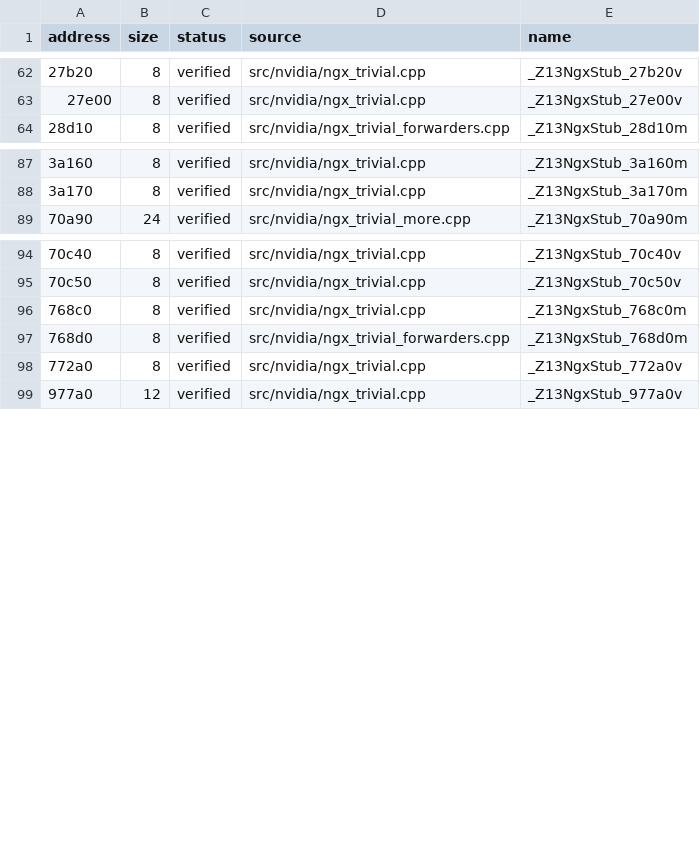
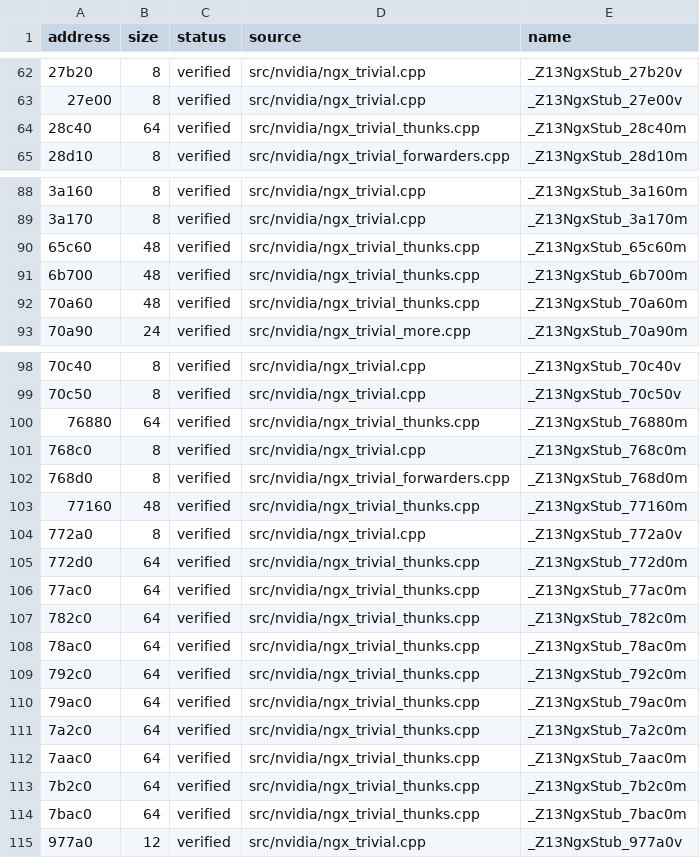
Before and after one commit to vexcited/FireEmblemFortunesWeave, a CSV file: data/ledger/subsdk0.csv, drawn as a sheet; only a part is shown, gaps mark what is left out; the diff covers the shown part only; the diff names each change by its address in the sheet, - before the commit and + after, or states it on an @@ line.

```diff
--- a/data/ledger/subsdk0.csv
+++ b/data/ledger/subsdk0.csv
+row 64: 28c40 | 64 | verified | src/nvidia/ngx_trivial_thunks.cpp | _Z13NgxStub_28c40m
+row 90: 65c60 | 48 | verified | src/nvidia/ngx_trivial_thunks.cpp | _Z13NgxStub_65c60m
+row 91: 6b700 | 48 | verified | src/nvidia/ngx_trivial_thunks.cpp | _Z13NgxStub_6b700m
+row 92: 70a60 | 48 | verified | src/nvidia/ngx_trivial_thunks.cpp | _Z13NgxStub_70a60m
+row 100: 76880 | 64 | verified | src/nvidia/ngx_trivial_thunks.cpp | _Z13NgxStub_76880m
+row 103: 77160 | 48 | verified | src/nvidia/ngx_trivial_thunks.cpp | _Z13NgxStub_77160m
+row 105: 772d0 | 64 | verified | src/nvidia/ngx_trivial_thunks.cpp | _Z13NgxStub_772d0m
+row 106: 77ac0 | 64 | verified | src/nvidia/ngx_trivial_thunks.cpp | _Z13NgxStub_77ac0m
+row 107: 782c0 | 64 | verified | src/nvidia/ngx_trivial_thunks.cpp | _Z13NgxStub_782c0m
+row 108: 78ac0 | 64 | verified | src/nvidia/ngx_trivial_thunks.cpp | _Z13NgxStub_78ac0m
+row 109: 792c0 | 64 | verified | src/nvidia/ngx_trivial_thunks.cpp | _Z13NgxStub_792c0m
+row 110: 79ac0 | 64 | verified | src/nvidia/ngx_trivial_thunks.cpp | _Z13NgxStub_79ac0m
+row 111: 7a2c0 | 64 | verified | src/nvidia/ngx_trivial_thunks.cpp | _Z13NgxStub_7a2c0m
+row 112: 7aac0 | 64 | verified | src/nvidia/ngx_trivial_thunks.cpp | _Z13NgxStub_7aac0m
+row 113: 7b2c0 | 64 | verified | src/nvidia/ngx_trivial_thunks.cpp | _Z13NgxStub_7b2c0m
+row 114: 7bac0 | 64 | verified | src/nvidia/ngx_trivial_thunks.cpp | _Z13NgxStub_7bac0m
```
Also changed, not shown: 19 added rows elsewhere in this file, data/ledger/subsdk1.csv, 5 other files.
